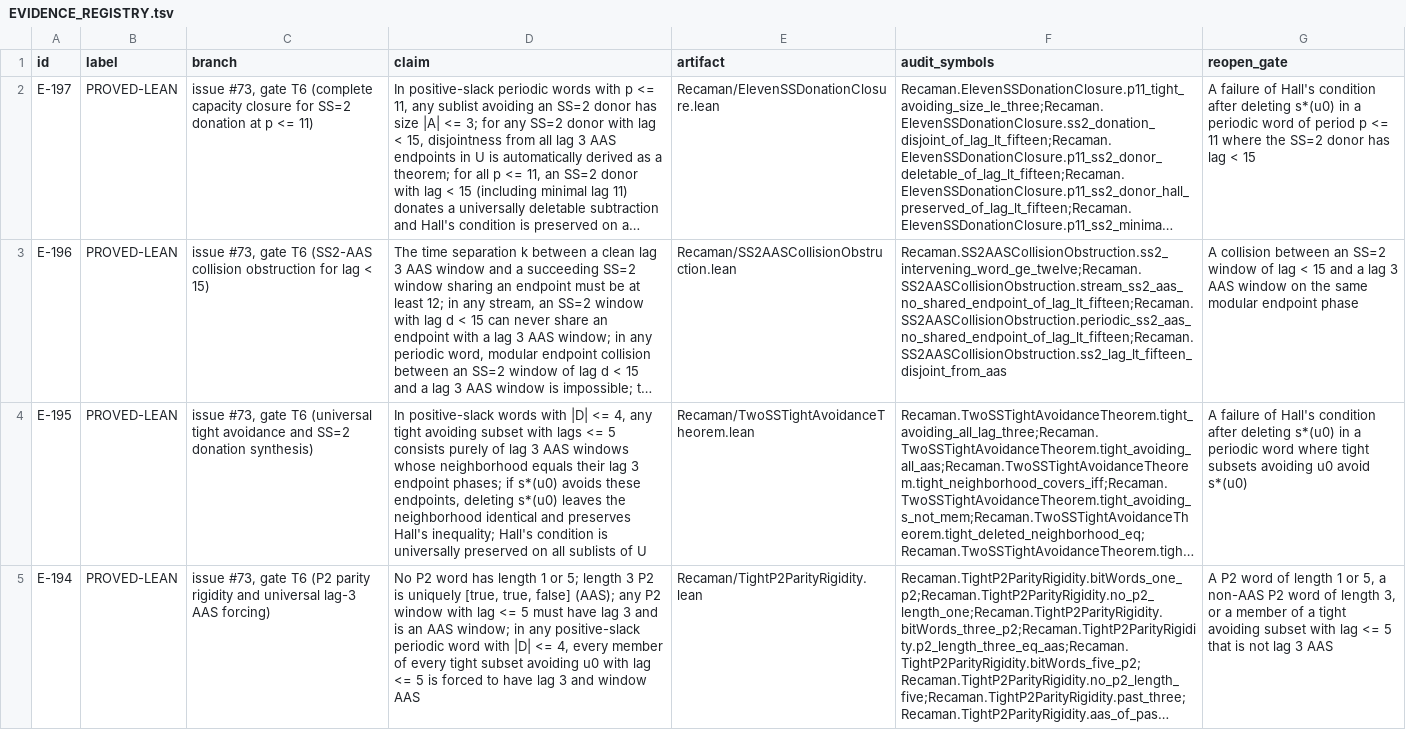
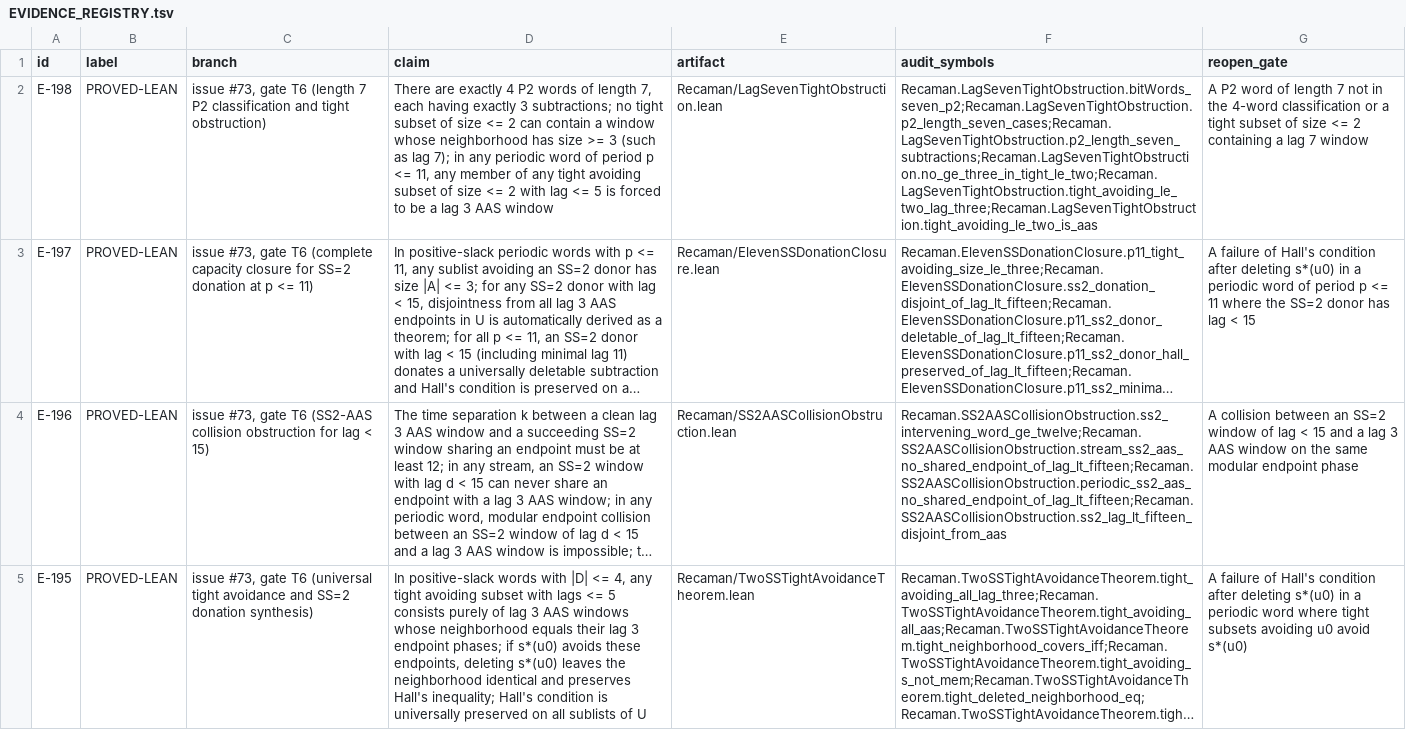
Before and after one commit to hirokidaichi/recaman-lean-research, a TSV file: docs/EVIDENCE_REGISTRY.tsv, drawn as a sheet; only a part is shown; the shorter side is filled out with more unchanged rows; long unchanged cells end in …; the diff names each change by its address in the sheet, - before the commit and + after, or states it on an @@ line.

Commit message:
prove length 7 P2 classification and tight obstruction (E-198)

```diff
--- a/docs/EVIDENCE_REGISTRY.tsv
+++ b/docs/EVIDENCE_REGISTRY.tsv
+row 2: E-198 | PROVED-LEAN | issue #73, gate T6 (length 7 P2 classification and tight obstruction) | There are exactly 4 P2 words of length 7, each having exactly 3 subtractions; no tight subset of size <= 2 can contain a window whose neighborhood has size >= 3 (such as lag 7); in any periodic word of period p <= 11, any member of any tight avoiding subset of size <= 2 with lag <= 5 is forced to be a lag 3 AAS window | Recaman/LagSevenTightObstruction.lean | Recaman.LagSevenTightObstruction.bitWords_seven_p2;Recaman.LagSevenTightObstruction.p2_length_seven_cases;Recaman.LagSevenTightObstruction.p2_length_seven_subtractions;Recaman.LagSevenTightObstruction.no_ge_three_in_tight_le_two;Recaman.LagSevenTightObstruction.tight_avoiding_le_two_lag_three;Recaman.LagSevenTightObstruction.tight_avoiding_le_two_is_aas | A P2 word of length 7 not in the 4-word classification or a tight subset of size <= 2 containing a lag 7 window
```
Also changed, not shown: docs/MODULE_IMPORT_CONTRACTS.tsv, 6 other files.
